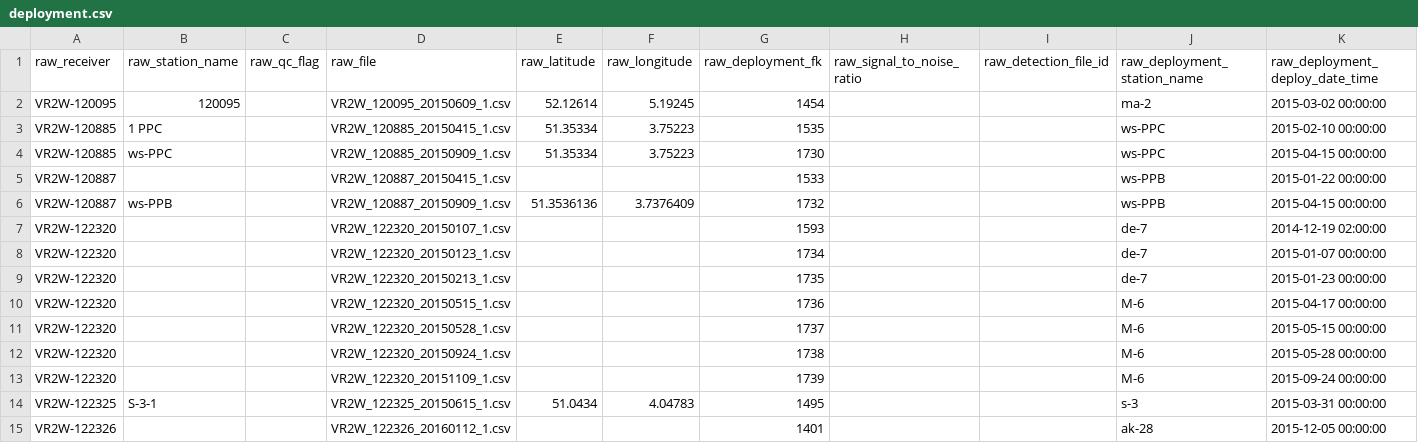
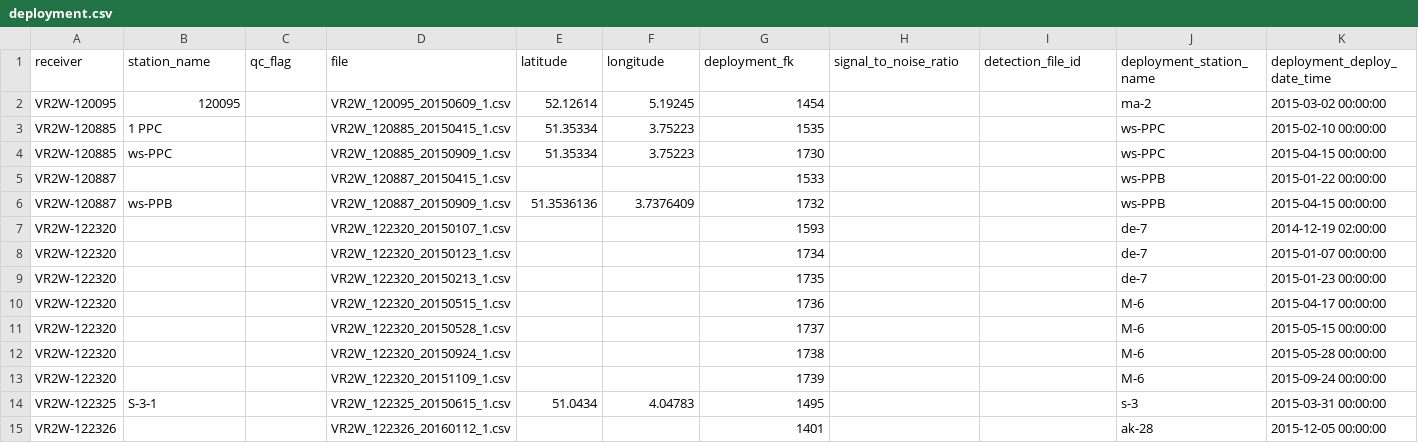
Before and after one commit to inbo/etn, a CSV file: data/output/temp/deployment.csv, drawn as a sheet; only a part is shown; the diff covers the shown part only; the diff names each change by its address in the sheet, - before the commit and + after, or states it on an @@ line.

```diff
--- a/data/output/temp/deployment.csv
+++ b/data/output/temp/deployment.csv
-A1: raw_receiver
+A1: receiver
-B1: raw_station_name
+B1: station_name
-C1: raw_qc_flag
+C1: qc_flag
-D1: raw_file
+D1: file
-E1: raw_latitude
+E1: latitude
-F1: raw_longitude
+F1: longitude
-G1: raw_deployment_fk
+G1: deployment_fk
-H1: raw_signal_to_noise_ratio
+H1: signal_to_noise_ratio
-I1: raw_detection_file_id
+I1: detection_file_id
-J1: raw_deployment_station_name
+J1: deployment_station_name
-K1: raw_deployment_deploy_date_time
+K1: deployment_deploy_date_time
```
Also changed, not shown: 15 edited cells elsewhere in this file, data/output/temp/tag_animal.csv, 2 other files.
